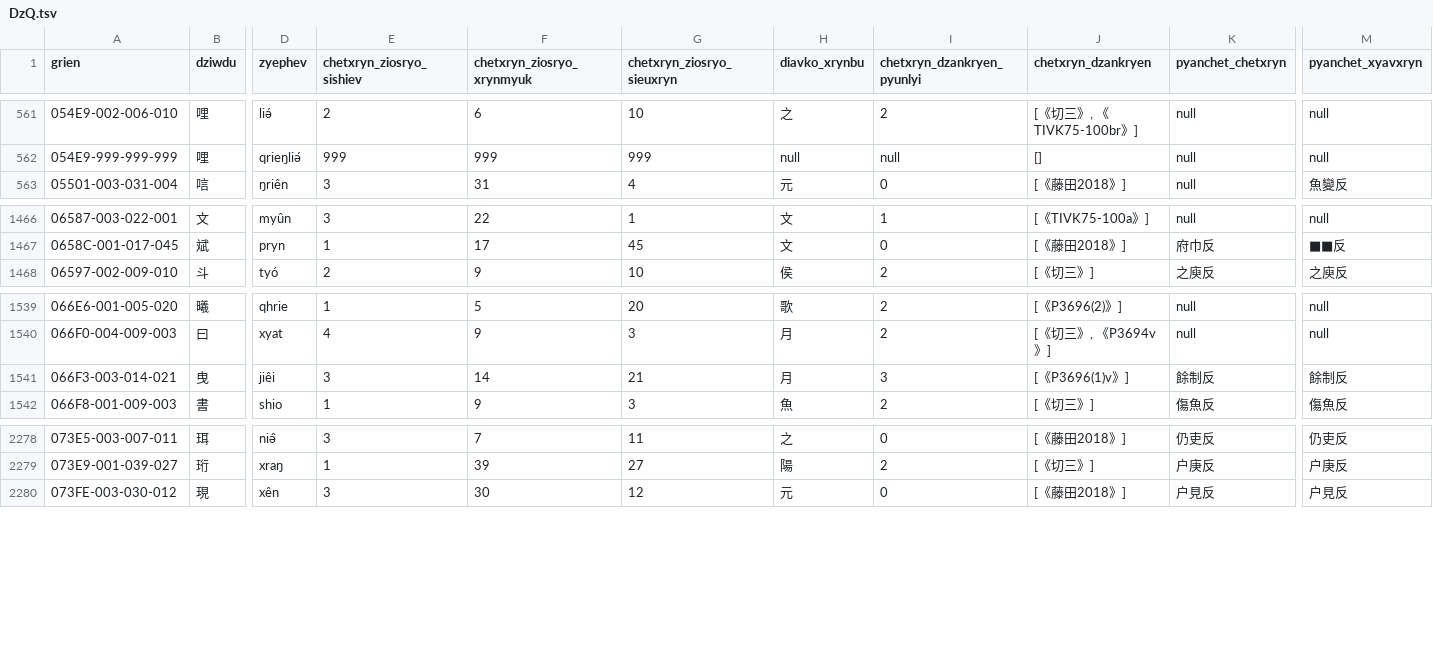
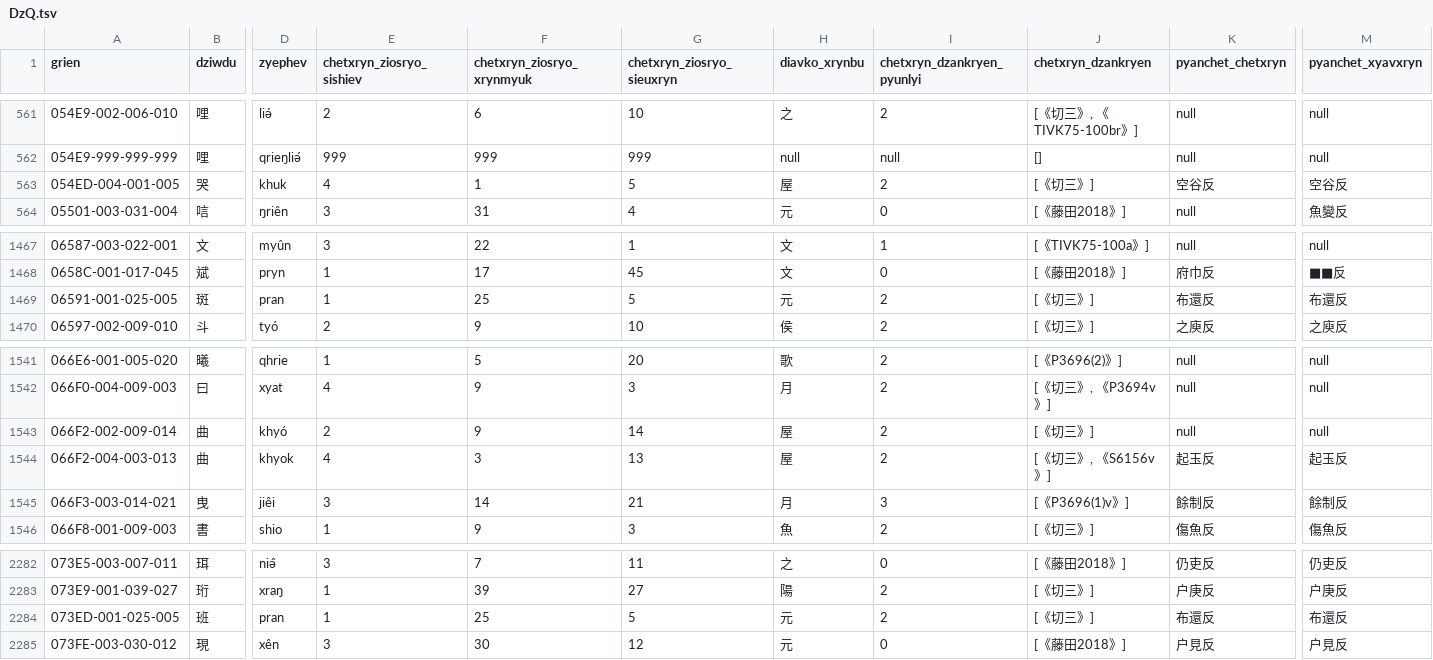
Before and after one commit to Magnezone462/qhanshiengkho, a TSV file: DzQ.tsv, drawn as a sheet; only a part is shown, gaps mark what is left out; rows hold the shown columns only; the diff names each change by its address in the sheet, - before the commit and + after, or states it on an @@ line.

```diff
--- a/DzQ.tsv
+++ b/DzQ.tsv
+row 563: 054ED-004-001-005 | 哭 | khuk | 4 | 1 | 5 | 屋 | 2 | [《切三》] | 空谷反 | 空谷反
+row 1469: 06591-001-025-005 | 斑 | pran | 1 | 25 | 5 | 元 | 2 | [《切三》] | 布還反 | 布還反
+row 1543: 066F2-002-009-014 | 曲 | khyó | 2 | 9 | 14 | 屋 | 2 | [《切三》] | null | null
+row 1544: 066F2-004-003-013 | 曲 | khyok | 4 | 3 | 13 | 屋 | 2 | [《切三》, 《S6156v》] | 起玉反 | 起玉反
+row 2284: 073ED-001-025-005 | 班 | pran | 1 | 25 | 5 | 元 | 2 | [《切三》] | 布還反 | 布還反
```
Also changed, not shown: DzSh.tsv, SKXM.tsv, 1 other file.
